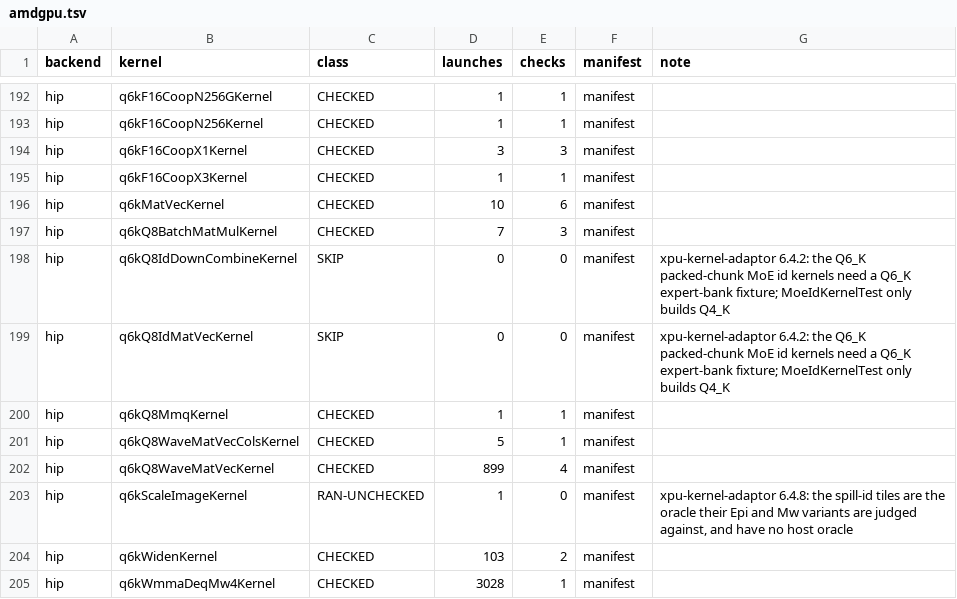
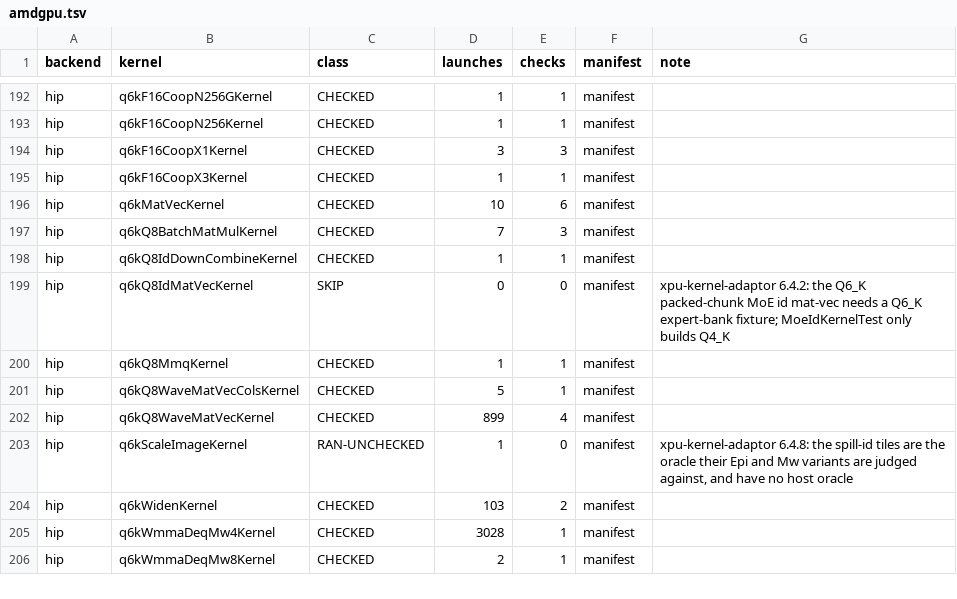
Before and after one commit to jklappenbach/cajeta-llm, a TSV file: census/amdgpu.tsv, drawn as a sheet; only a part is shown, gaps mark what is left out; the shorter side is filled out with more unchanged rows.

```diff
--- a/census/amdgpu.tsv
+++ b/census/amdgpu.tsv
@@ -197,4 +197,4 @@ hip	q6kMatVecKernel	CHECKED	10	6	manifest
 hip	q6kQ8BatchMatMulKernel	CHECKED	7	3	manifest	
-hip	q6kQ8IdDownCombineKernel	SKIP	0	0	manifest	xpu-kernel-adaptor 6.4.2: the Q6_K packed-chunk MoE id kernels need a Q6_K expert-bank fixture; MoeIdKernelTest only builds Q4_K
-hip	q6kQ8IdMatVecKernel	SKIP	0	0	manifest	xpu-kernel-adaptor 6.4.2: the Q6_K packed-chunk MoE id kernels need a Q6_K expert-bank fixture; MoeIdKernelTest only builds Q4_K
+hip	q6kQ8IdDownCombineKernel	CHECKED	1	1	manifest	
+hip	q6kQ8IdMatVecKernel	SKIP	0	0	manifest	xpu-kernel-adaptor 6.4.2: the Q6_K packed-chunk MoE id mat-vec needs a Q6_K expert-bank fixture; MoeIdKernelTest only builds Q4_K
 hip	q6kQ8MmqKernel	CHECKED	1	1	manifest	
```
Also changed, not shown: census/cpu.tsv, 3 other files.
